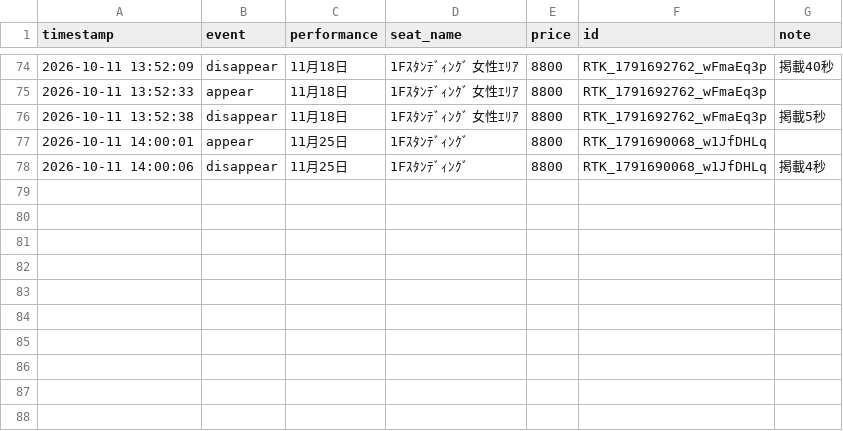
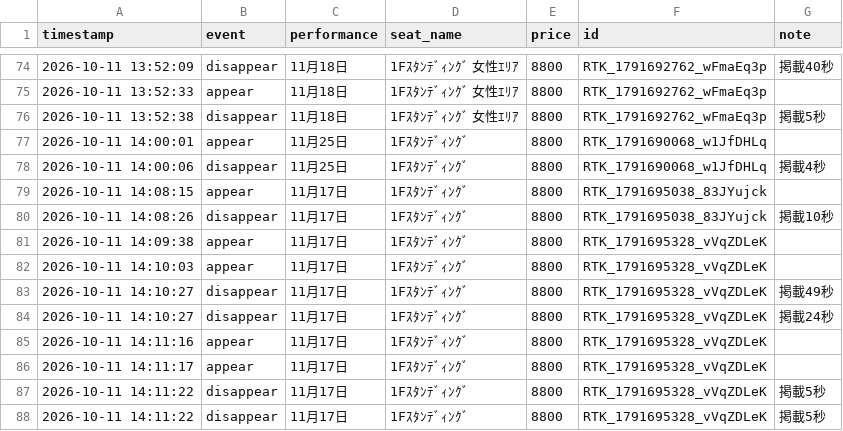
Before and after one commit to dragonballgokou-rose-boop/cursor, a CSV file: ticket-monitor/listings-6ki-resale.csv, drawn as a sheet; only a part is shown, gaps mark what is left out; the diff names each change by its address in the sheet, - before the commit and + after, or states it on an @@ line.

Commit message:
chore: update listings log

```diff
--- a/ticket-monitor/listings-6ki-resale.csv
+++ b/ticket-monitor/listings-6ki-resale.csv
+row 79: 2026-10-11 14:08:15 | appear | 11月17日 | 1Fｽﾀﾝﾃﾞｨﾝｸﾞ | 8800 | RTK_1791695038_83JYujck
+row 80: 2026-10-11 14:08:26 | disappear | 11月17日 | 1Fｽﾀﾝﾃﾞｨﾝｸﾞ | 8800 | RTK_1791695038_83JYujck | 掲載10秒
+row 81: 2026-10-11 14:09:38 | appear | 11月17日 | 1Fｽﾀﾝﾃﾞｨﾝｸﾞ | 8800 | RTK_1791695328_vVqZDLeK
+row 82: 2026-10-11 14:10:03 | appear | 11月17日 | 1Fｽﾀﾝﾃﾞｨﾝｸﾞ | 8800 | RTK_1791695328_vVqZDLeK
+row 83: 2026-10-11 14:10:27 | disappear | 11月17日 | 1Fｽﾀﾝﾃﾞｨﾝｸﾞ | 8800 | RTK_1791695328_vVqZDLeK | 掲載49秒
+row 84: 2026-10-11 14:10:27 | disappear | 11月17日 | 1Fｽﾀﾝﾃﾞｨﾝｸﾞ | 8800 | RTK_1791695328_vVqZDLeK | 掲載24秒
+row 85: 2026-10-11 14:11:16 | appear | 11月17日 | 1Fｽﾀﾝﾃﾞｨﾝｸﾞ | 8800 | RTK_1791695328_vVqZDLeK
+row 86: 2026-10-11 14:11:17 | appear | 11月17日 | 1Fｽﾀﾝﾃﾞｨﾝｸﾞ | 8800 | RTK_1791695328_vVqZDLeK
+row 87: 2026-10-11 14:11:22 | disappear | 11月17日 | 1Fｽﾀﾝﾃﾞｨﾝｸﾞ | 8800 | RTK_1791695328_vVqZDLeK | 掲載5秒
+row 88: 2026-10-11 14:11:22 | disappear | 11月17日 | 1Fｽﾀﾝﾃﾞｨﾝｸﾞ | 8800 | RTK_1791695328_vVqZDLeK | 掲載5秒
```
